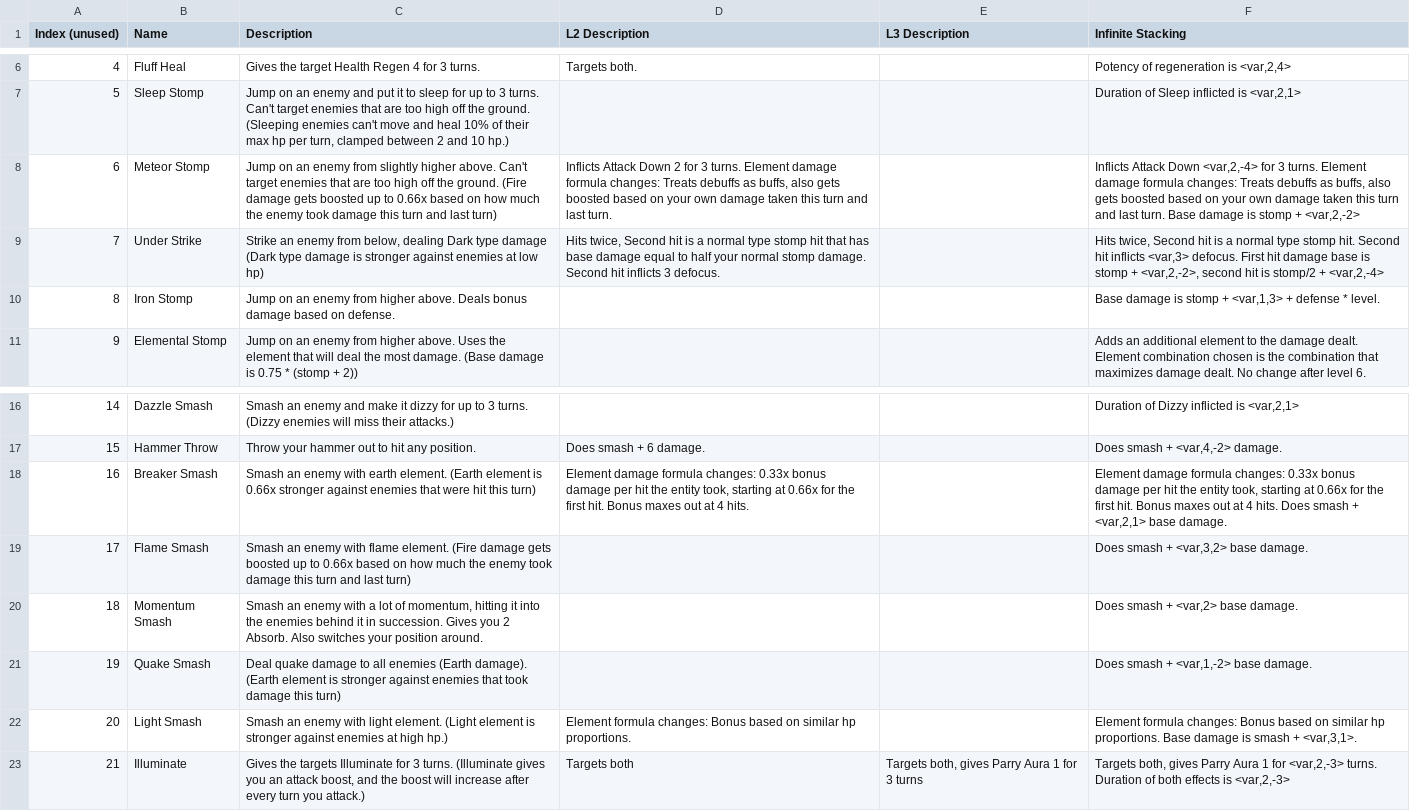
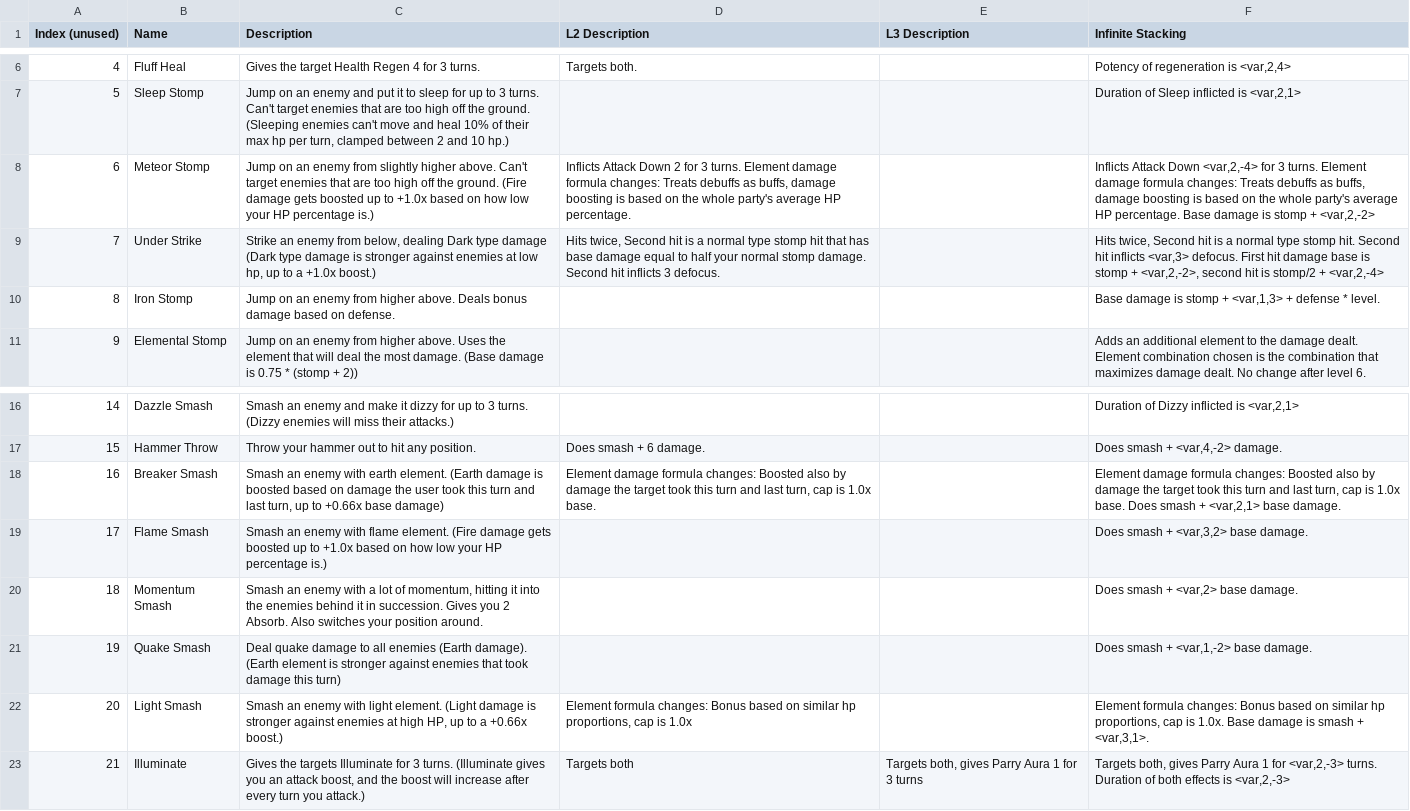
Before and after one commit to Shade-Blade/ProjectElemental, a CSV file: Assets/Resources/DialogueText/LunaMoveText.csv, drawn as a sheet; only a part is shown, gaps mark what is left out.

```diff
--- a/Assets/Resources/DialogueText/LunaMoveText.csv
+++ b/Assets/Resources/DialogueText/LunaMoveText.csv
@@ -7,4 +7,4 @@ Index (unused),Name,Description,L2 Description,L3 Description,Infinite Stacking
 5,Sleep Stomp,"Jump on an enemy and put it to sleep for up to 3 turns. Can't target enemies that are too high off the ground. (Sleeping enemies can't move and heal 10% of their max hp per turn, clamped between 2 and 10 hp.)",,,"Duration of Sleep inflicted is <var,2,1>"
-6,Meteor Stomp,Jump on an enemy from slightly higher above. Can't target enemies that are too high off the ground. (Fire damage gets boosted up to 0.66x based on how much the enemy took damage this turn and last turn),"Inflicts Attack Down 2 for 3 turns. Element damage formula changes: Treats debuffs as buffs, also gets boosted based on your own damage taken this turn and last turn.",,"Inflicts Attack Down <var,2,-4> for 3 turns. Element damage formula changes: Treats debuffs as buffs, also gets boosted based on your own damage taken this turn and last turn. Base damage is stomp + <var,2,-2>"
-7,Under Strike,"Strike an enemy from below, dealing Dark type damage (Dark type damage is stronger against enemies at low hp)","Hits twice, Second hit is a normal type stomp hit that has base damage equal to half your normal stomp damage. Second hit inflicts 3 defocus.",,"Hits twice, Second hit is a normal type stomp hit. Second hit inflicts <var,3> defocus. First hit damage base is stomp + <var,2,-2>, second hit is stomp/2 + <var,2,-4>"
+6,Meteor Stomp,Jump on an enemy from slightly higher above. Can't target enemies that are too high off the ground. (Fire damage gets boosted up to +1.0x based on how low your HP percentage is.),"Inflicts Attack Down 2 for 3 turns. Element damage formula changes: Treats debuffs as buffs, damage boosting is based on the whole party's average HP percentage. ",,"Inflicts Attack Down <var,2,-4> for 3 turns. Element damage formula changes: Treats debuffs as buffs, damage boosting is based on the whole party's average HP percentage. Base damage is stomp + <var,2,-2>"
+7,Under Strike,"Strike an enemy from below, dealing Dark type damage (Dark type damage is stronger against enemies at low hp, up to a +1.0x boost.)","Hits twice, Second hit is a normal type stomp hit that has base damage equal to half your normal stomp damage. Second hit inflicts 3 defocus.",,"Hits twice, Second hit is a normal type stomp hit. Second hit inflicts <var,3> defocus. First hit damage base is stomp + <var,2,-2>, second hit is stomp/2 + <var,2,-4>"
 8,Iron Stomp,Jump on an enemy from higher above. Deals bonus damage based on defense.,,,"Base damage is stomp + <var,1,3> + defense * level."
@@ -17,7 +17,7 @@ Index (unused),Name,Description,L2 Description,L3 Description,Infinite Stacking
 15,Hammer Throw,Throw your hammer out to hit any position.,Does smash + 6 damage.,,"Does smash + <var,4,-2> damage."
-16,Breaker Smash,Smash an enemy with earth element. (Earth element is 0.66x stronger against enemies that were hit this turn),"Element damage formula changes: 0.33x bonus damage per hit the entity took, starting at 0.66x for the first hit. Bonus maxes out at 4 hits.",,"Element damage formula changes: 0.33x bonus damage per hit the entity took, starting at 0.66x for the first hit. Bonus maxes out at 4 hits. Does smash + <var,2,1> base damage."
-17,Flame Smash,Smash an enemy with flame element. (Fire damage gets boosted up to 0.66x based on how much the enemy took damage this turn and last turn),,,"Does smash + <var,3,2> base damage."
+16,Breaker Smash,"Smash an enemy with earth element. (Earth damage is boosted based on damage the user took this turn and last turn, up to +0.66x base damage)","Element damage formula changes: Boosted also by damage the target took this turn and last turn, cap is 1.0x base.",,"Element damage formula changes: Boosted also by damage the target took this turn and last turn, cap is 1.0x base. Does smash + <var,2,1> base damage."
+17,Flame Smash,Smash an enemy with flame element. (Fire damage gets boosted up to +1.0x based on how low your HP percentage is.),,,"Does smash + <var,3,2> base damage."
 18,Momentum Smash,"Smash an enemy with a lot of momentum, hitting it into the enemies behind it in succession. Gives you 2 Absorb. Also switches your position around.",,,"Does smash + <var,2> base damage."
 19,Quake Smash,Deal quake damage to all enemies (Earth damage). (Earth element is stronger against enemies that took damage this turn),,,"Does smash + <var,1,-2> base damage."
-20,Light Smash,Smash an enemy with light element. (Light element is stronger against enemies at high hp.),Element formula changes: Bonus based on similar hp proportions.,,"Element formula changes: Bonus based on similar hp proportions. Base damage is smash + <var,3,1>."
+20,Light Smash,"Smash an enemy with light element. (Light damage is stronger against enemies at high HP, up to a +0.66x boost.)","Element formula changes: Bonus based on similar hp proportions, cap is 1.0x",,"Element formula changes: Bonus based on similar hp proportions, cap is 1.0x. Base damage is smash + <var,3,1>."
 21,Illuminate,"Gives the targets Illuminate for 3 turns. (Illuminate gives you an attack boost, and the boost will increase after every turn you attack.)",Targets both,"Targets both, gives Parry Aura 1 for 3 turns","Targets both, gives Parry Aura 1 for <var,2,-3> turns. Duration of both effects is <var,2,-3>"
```
Also changed, not shown: Assets/Resources/DialogueText/InformationText.csv, Assets/Resources/DialogueText/ItemText.csv, 5 other files.
